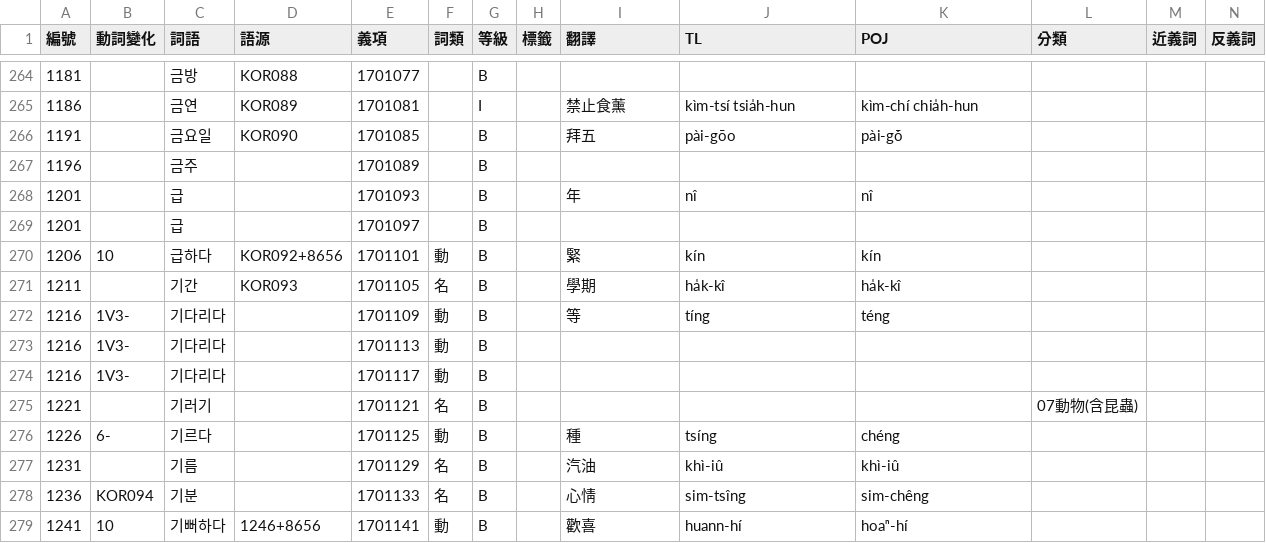
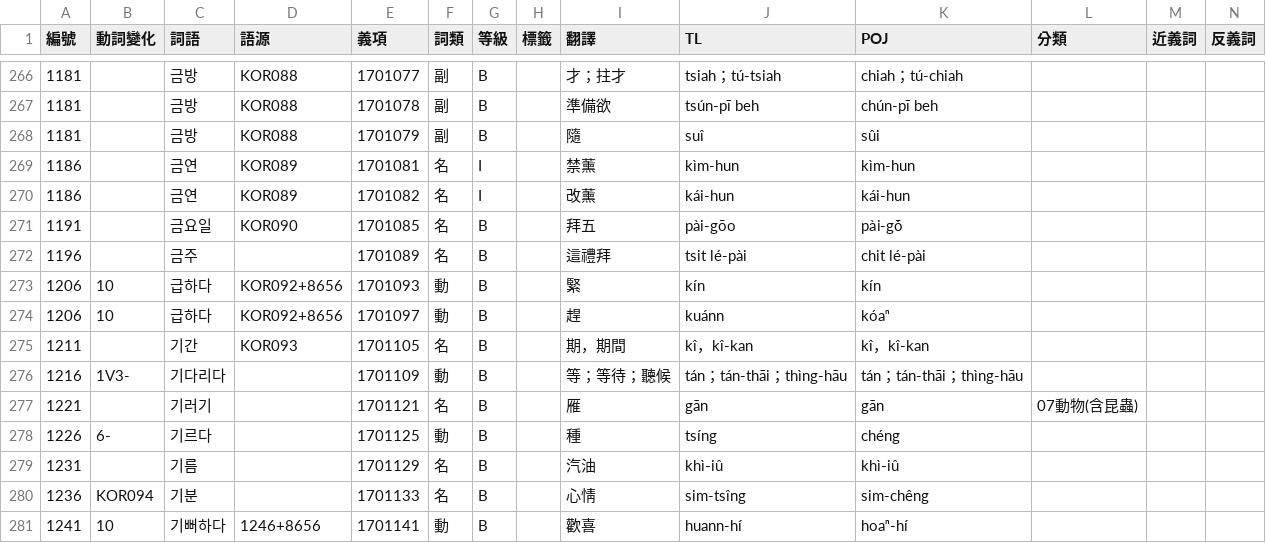
Before and after one commit to haiangdict/HLDKor, a CSV file: data/KOR-Senses.csv, drawn as a sheet; only a part is shown, gaps mark what is left out; removed rows and columns are numbered as before the commit, all else as after; rows hold the shown columns only; the diff covers the shown part only; the diff names each change by its address in the sheet, - before the commit and + after, or states it on an @@ line.

```diff
--- a/data/KOR-Senses.csv
+++ b/data/KOR-Senses.csv
-F266 (詞類): (empty)
+F266 (詞類): 副
-I266 (翻譯): (empty)
+I266 (翻譯): 才；拄才
-J266 (TL): (empty)
+J266 (TL): tsiah；tú-tsiah
-K266 (POJ): (empty)
+K266 (POJ): chiah；tú-chiah
+row 267: 1181 |  | 금방 | KOR088 | 1701078 | 副 | B |  | 準備欲 | tsún-pī beh | chún-pī beh
+row 268: 1181 |  | 금방 | KOR088 | 1701079 | 副 | B |  | 隨 | suî | sûi
-F269 (詞類): (empty)
+F269 (詞類): 名
-I269 (翻譯): 禁止食薰
+I269 (翻譯): 禁薰
-J269 (TL): kìm-tsí tsia̍h-hun
+J269 (TL): kìm-hun
-K269 (POJ): kìm-chí chia̍h-hun
+K269 (POJ): kìm-hun
+row 270: 1186 |  | 금연 | KOR089 | 1701082 | 名 | I |  | 改薰 | kái-hun | kái-hun
-F271:F272 (詞類): (empty)
+F271:F272 (詞類): 名
-I272 (翻譯): (empty)
+I272 (翻譯): 這禮拜
-J272 (TL): (empty)
+J272 (TL): tsit lé-pài
-K272 (POJ): (empty)
+K272 (POJ): chit lé-pài
-row 268: 1201 |  | 급 |  | 1701093 |  | B |  | 年 | nî | nî
-row 269: 1201 |  | 급 |  | 1701097 |  | B
-E273 (義項): 1701101
+E273 (義項): 1701093
+row 274: 1206 | 10 | 급하다 | KOR092+8656 | 1701097 | 動 | B |  | 趕 | kuánn | kóaⁿ
-I275 (翻譯): 學期
+I275 (翻譯): 期，期間
-J275 (TL): ha̍k-kî
+J275 (TL): kî，kî-kan
-K275 (POJ): ha̍k-kî
+K275 (POJ): kî，kî-kan
-I276 (翻譯): 等
+I276 (翻譯): 等；等待；聽候
-J276 (TL): tíng
+J276 (TL): tán；tán-thāi；thìng-hāu
-K276 (POJ): téng
+K276 (POJ): tán；tán-thāi；thìng-hāu
-row 273: 1216 | 1V3- | 기다리다 |  | 1701113 | 動 | B
-row 274: 1216 | 1V3- | 기다리다 |  | 1701117 | 動 | B
-I277 (翻譯): (empty)
+I277 (翻譯): 雁
-J277 (TL): (empty)
+J277 (TL): gān
-K277 (POJ): (empty)
+K277 (POJ): gān
```
Also changed, not shown: 2 added rows and 31 edited cells elsewhere in this file, data/KOR-Lemmata.csv, 1 other file.
